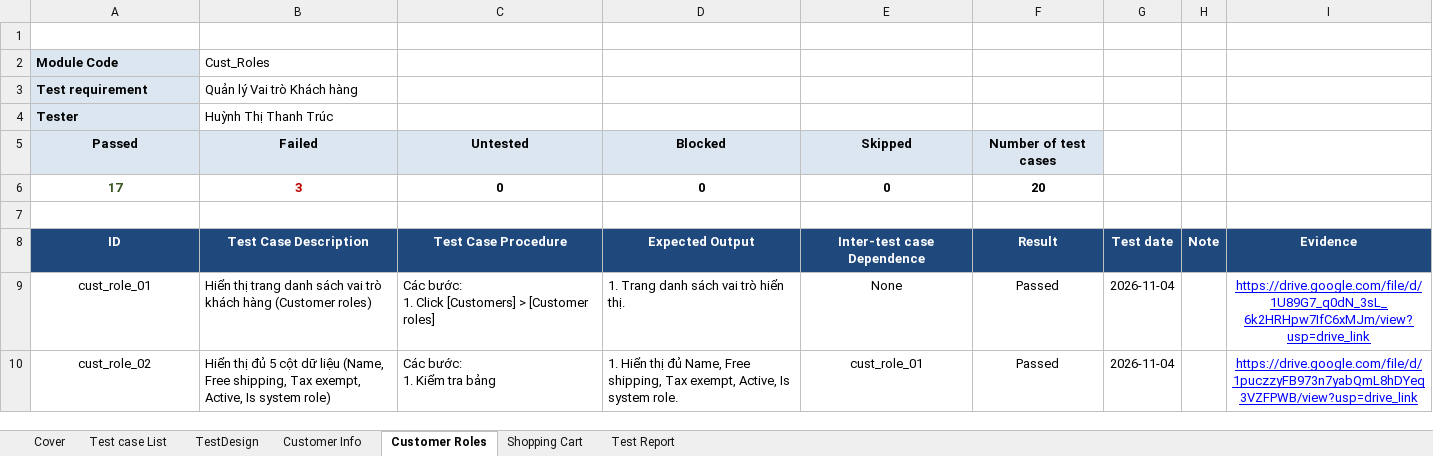
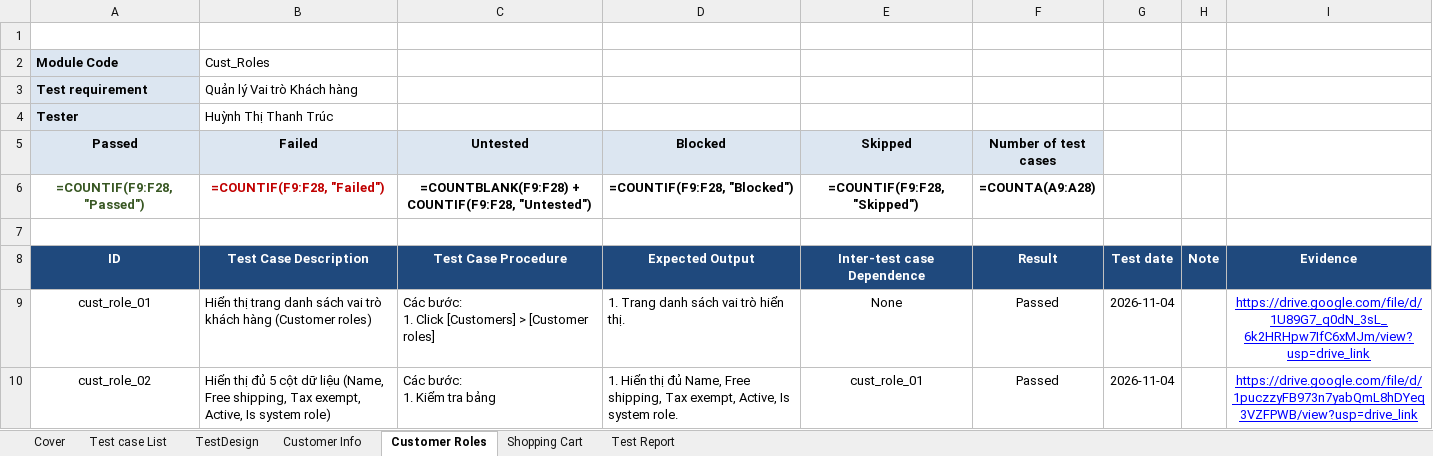
Before and after one commit to thanhtruc379994/Software-Testing-Group13, an Excel workbook: 23130350_HuynhThiThanhTruc/Group13_23130350_HuynhThiThanhTruc_testcase.xlsx, sheet Customer Roles, drawn as a sheet; only a part is shown; values as stored, in another font and other column widths than the file's, no borders; formulas without a stored value are shown as written; removed rows and columns are numbered as before the commit, all else as after; the diff names each change by its address in the sheet, - before the commit and + after, or states it on an @@ line.

```diff
--- a/23130350_HuynhThiThanhTruc/Group13_23130350_HuynhThiThanhTruc_testcase.xlsx (sheet Customer Roles)
+++ b/23130350_HuynhThiThanhTruc/Group13_23130350_HuynhThiThanhTruc_testcase.xlsx (sheet Customer Roles)
-row 6: 17 | 3 | 0 | 0 | 0 | 20
+row 6: =COUNTIF(F9:F28, "Passed") | =COUNTIF(F9:F28, "Failed") | =COUNTBLANK(F9:F28) + COUNTIF(F9:F28, "Untested") | =COUNTIF(F9:F28, "Blocked") | =COUNTIF(F9:F28, "Skipped") | =COUNTA(A9:A28)
```
Also changed, not shown: sheet Test Report, sheet Customer Info, sheet Shopping Cart, sheet TestDesign, 23130350_HuynhThiThanhTruc/Group13_23130350_HuynhThiThanhTruc_testDefect.xlsx, 30 other files.
